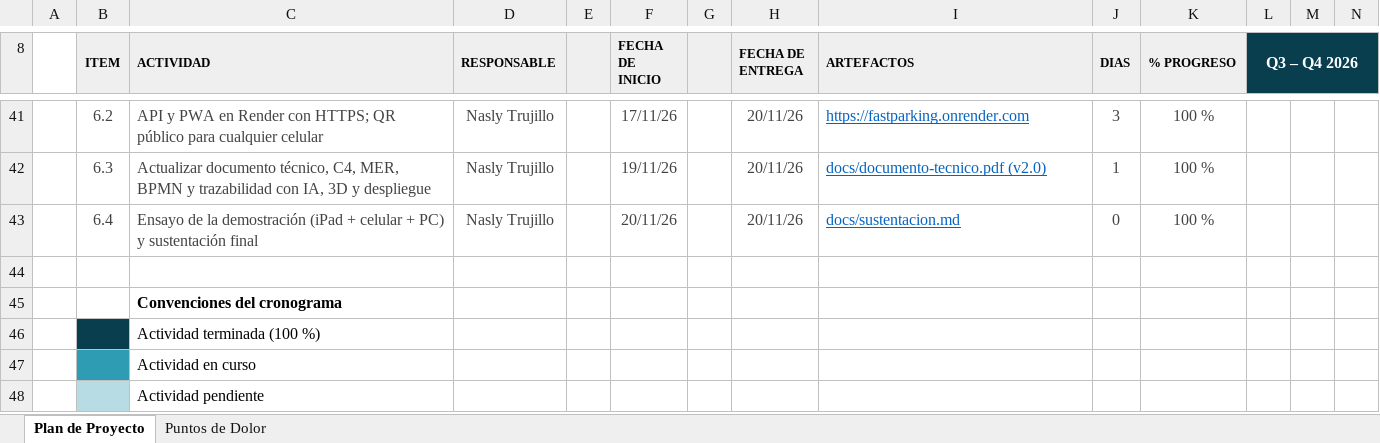
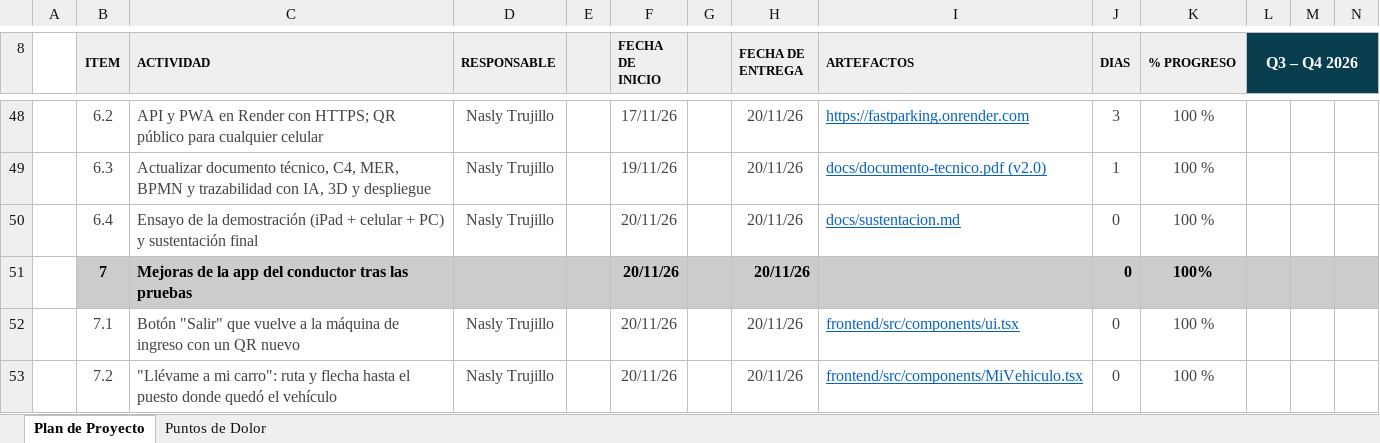
Before and after one commit to N4SL7/fastparking, an Excel workbook: docs/plan-de-trabajo/PLAN_DE_TRABAJO_FastParking.xlsx, sheet Plan de Proyecto, drawn as a sheet; only a part is shown, gaps mark what is left out; the shorter side is filled out with more unchanged rows; values as stored, in another font and other column widths than the file's, no borders; conditional formats not drawn; rows hold the shown columns only; the diff covers the shown part only; the diff names each change by its address in the sheet, - before the commit and + after, or states it on an @@ line.

```diff
--- a/docs/plan-de-trabajo/PLAN_DE_TRABAJO_FastParking.xlsx (sheet Plan de Proyecto)
+++ b/docs/plan-de-trabajo/PLAN_DE_TRABAJO_FastParking.xlsx (sheet Plan de Proyecto)
+row 51:  | 7 | Mejoras de la app del conductor tras las pruebas |  |  | 20/11/26 |  | 20/11/26 |  | 0 | 100%
+row 52:  | 7.1 | Botón "Salir" que vuelve a la máquina de ingreso con un QR nuevo | Nasly Trujillo |  | 20/11/26 |  | 20/11/26 | frontend/src/components/ui.tsx | 0 | 100 %
+row 53:  | 7.2 | "Llévame a mi carro": ruta y flecha hasta el puesto donde quedó el vehículo | Nasly Trujillo |  | 20/11/26 |  | 20/11/26 | frontend/src/components/MiVehiculo.tsx | 0 | 100 %
```
Also changed, not shown: 9 added rows and 1 edited cell elsewhere in this sheet, sheet Puntos de Dolor, formulas that keep their value, charts or pictures, 27 other files.
